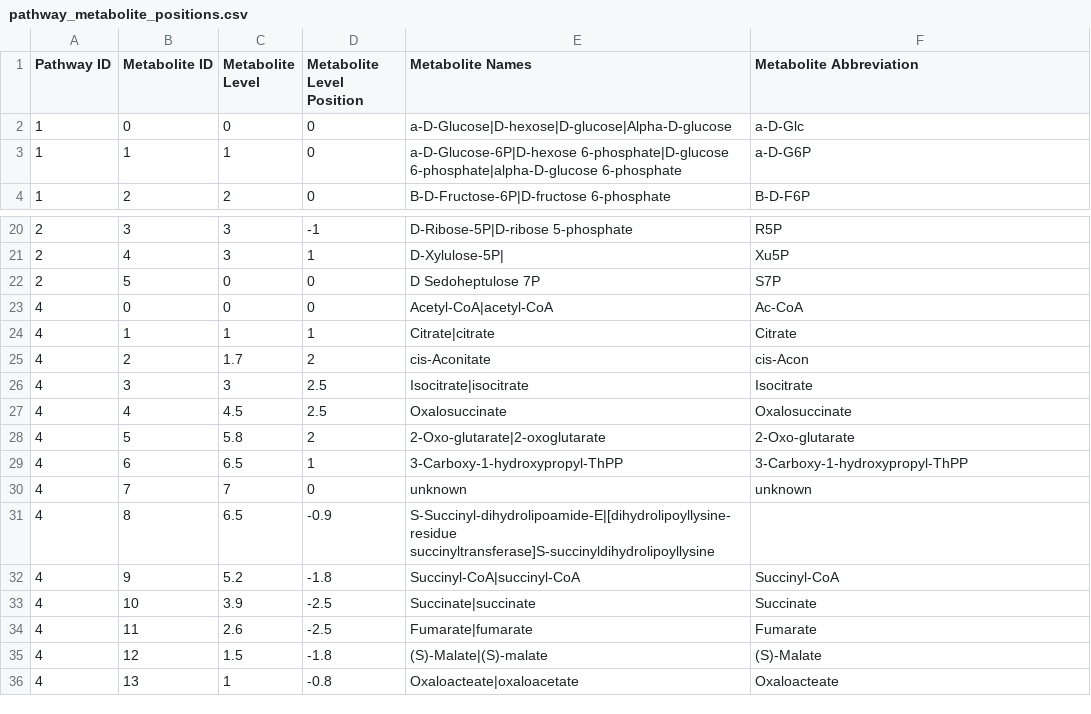
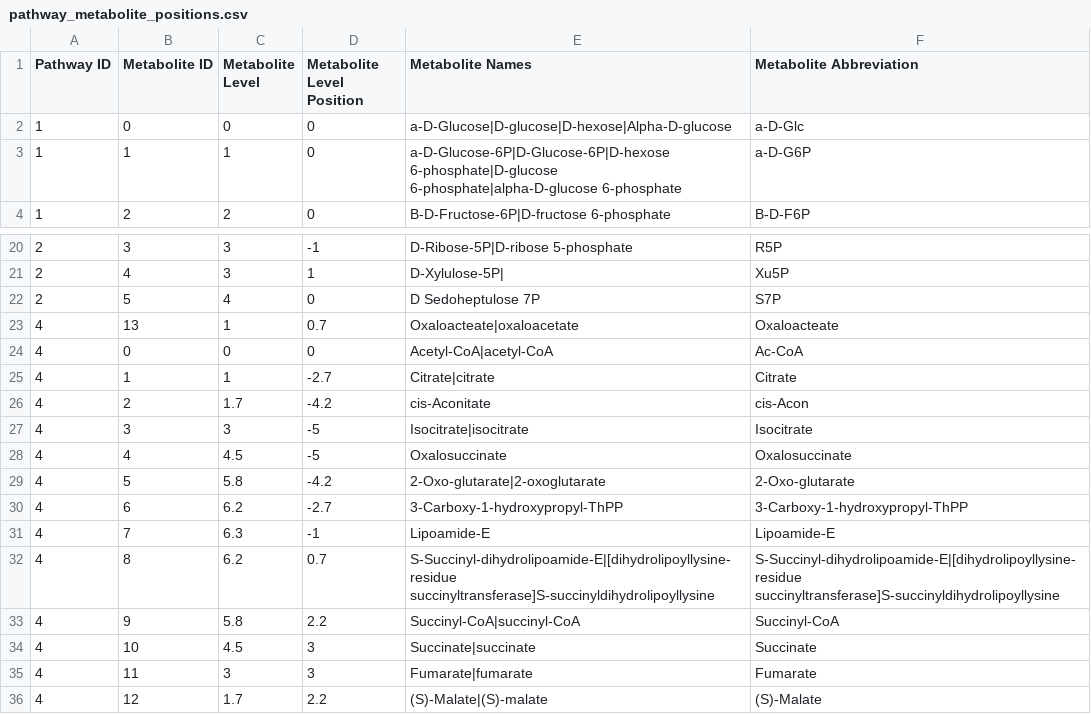
Before and after one commit to jimkell/mostSandbox, a CSV file: pathway_metabolite_positions.csv, drawn as a sheet; only a part is shown, gaps mark what is left out.

Commit message:
Added pathway connections code

```diff
--- a/pathway_metabolite_positions.csv
+++ b/pathway_metabolite_positions.csv
@@ -1,4 +1,4 @@
 Pathway ID,Metabolite ID,Metabolite Level,Metabolite Level Position,Metabolite Names,Metabolite Abbreviation
-1,0,0,0,a-D-Glucose|D-hexose|D-glucose|Alpha-D-glucose,a-D-Glc
-1,1,1,0,a-D-Glucose-6P|D-hexose 6-phosphate|D-glucose 6-phosphate|alpha-D-glucose 6-phosphate,a-D-G6P
+1,0,0,0,a-D-Glucose|D-glucose|D-hexose|Alpha-D-glucose,a-D-Glc
+1,1,1,0,a-D-Glucose-6P|D-Glucose-6P|D-hexose 6-phosphate|D-glucose 6-phosphate|alpha-D-glucose 6-phosphate,a-D-G6P
 1,2,2,0,B-D-Fructose-6P|D-fructose 6-phosphate,B-D-F6P
@@ -21,16 +21,16 @@ Pathway ID,Metabolite ID,Metabolite Level,Metabolite Level Position,Metabolite N
 2,4,3,1,D-Xylulose-5P|,Xu5P
-2,5,0,0,D Sedoheptulose 7P,S7P
+2,5,4,0,D Sedoheptulose 7P,S7P
+4,13,1,0.7,Oxaloacteate|oxaloacetate,Oxaloacteate
 4,0,0,0,Acetyl-CoA|acetyl-CoA,Ac-CoA
-4,1,1,1,Citrate|citrate,Citrate
-4,2,1.7,2,cis-Aconitate,cis-Acon
-4,3,3,2.5,Isocitrate|isocitrate,Isocitrate
-4,4,4.5,2.5,Oxalosuccinate,Oxalosuccinate
-4,5,5.8,2,2-Oxo-glutarate|2-oxoglutarate,2-Oxo-glutarate
-4,6,6.5,1,3-Carboxy-1-hydroxypropyl-ThPP,3-Carboxy-1-hydroxypropyl-ThPP
-4,7,7,0,unknown,unknown
-4,8,6.5,-0.9,S-Succinyl-dihydrolipoamide-E|[dihydrolipoyllysine-residue succinyltransferase]S-succinyldihydrolipoyllysine,
-4,9,5.2,-1.8,Succinyl-CoA|succinyl-CoA,Succinyl-CoA
-4,10,3.9,-2.5,Succinate|succinate,Succinate
-4,11,2.6,-2.5,Fumarate|fumarate,Fumarate
-4,12,1.5,-1.8,(S)-Malate|(S)-malate,(S)-Malate
-4,13,1,-0.8,Oxaloacteate|oxaloacetate,Oxaloacteate
+4,1,1,-2.7,Citrate|citrate,Citrate
+4,2,1.7,-4.2,cis-Aconitate,cis-Acon
+4,3,3,-5,Isocitrate|isocitrate,Isocitrate
+4,4,4.5,-5,Oxalosuccinate,Oxalosuccinate
+4,5,5.8,-4.2,2-Oxo-glutarate|2-oxoglutarate,2-Oxo-glutarate
+4,6,6.2,-2.7,3-Carboxy-1-hydroxypropyl-ThPP,3-Carboxy-1-hydroxypropyl-ThPP
+4,7,6.3,-1,Lipoamide-E,Lipoamide-E
+4,8,6.2,0.7,S-Succinyl-dihydrolipoamide-E|[dihydrolipoyllysine-residue succinyltransferase]S-succinyldihydrolipoyllysine,S-Succinyl-dihydrolipoamide-E|[dihydrolipoyllysine-residue succinyltransferase]S-succinyldihydrolipoyllysine
+4,9,5.8,2.2,Succinyl-CoA|succinyl-CoA,Succinyl-CoA
+4,10,4.5,3,Succinate|succinate,Succinate
+4,11,3,3,Fumarate|fumarate,Fumarate
+4,12,1.7,2.2,(S)-Malate|(S)-malate,(S)-Malate
```
Also changed, not shown: pathway_connections.csv, pathway_reactions.csv, 7 other files.
